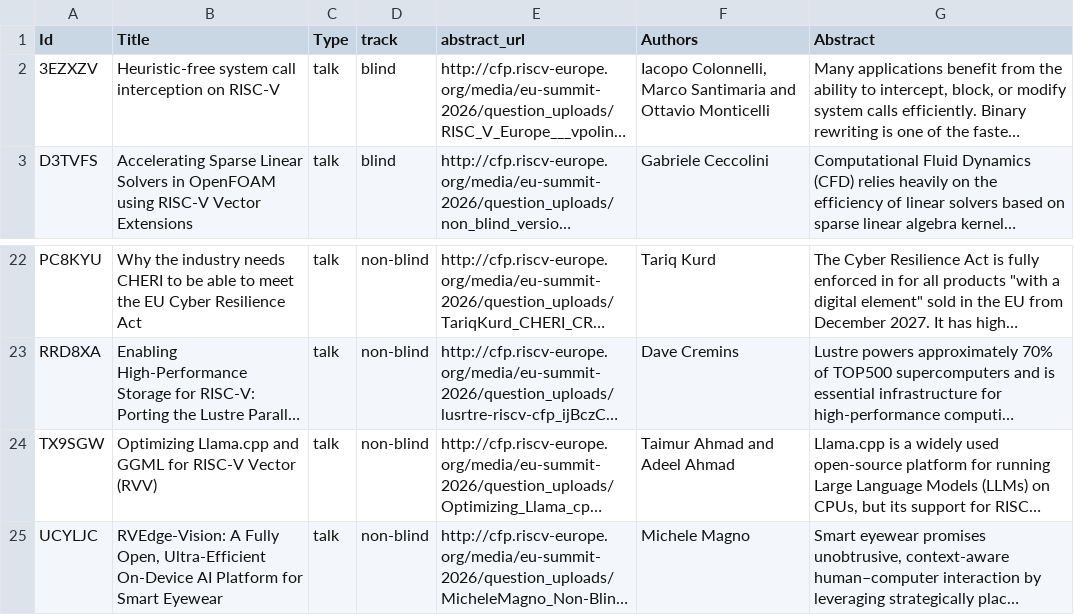
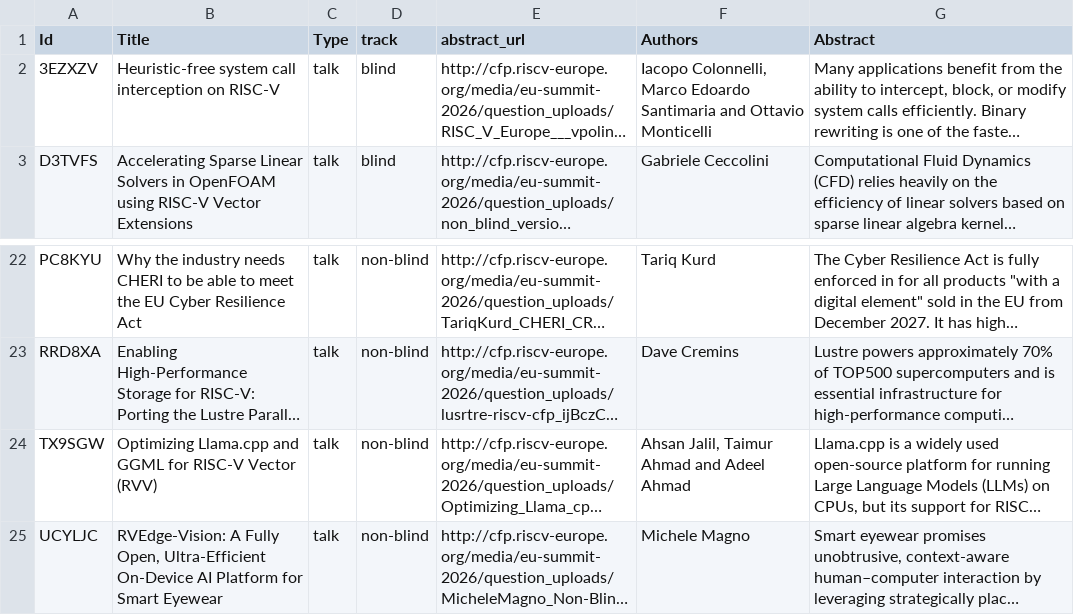
Before and after one commit to riscv-europe/summit-website-development, a CSV file: _data/summit2026/talks.csv, drawn as a sheet; only a part is shown, gaps mark what is left out; long unchanged cells end in …; the diff names each change by its address in the sheet, - before the commit and + after, or states it on an @@ line.

```diff
--- a/_data/summit2026/talks.csv
+++ b/_data/summit2026/talks.csv
-F2 (Authors): …Colonnelli, Marco Santimaria and…
+F2 (Authors): …Colonnelli, Marco Edoardo Santimaria and…
-F24 (Authors): Taimur Ahmad and Adeel Ahmad
+F24 (Authors): Ahsan Jalil, Taimur Ahmad and Adeel Ahmad
```
Also changed, not shown: _data/summit2026/demos.csv, _data/summit2026/posters.csv.
